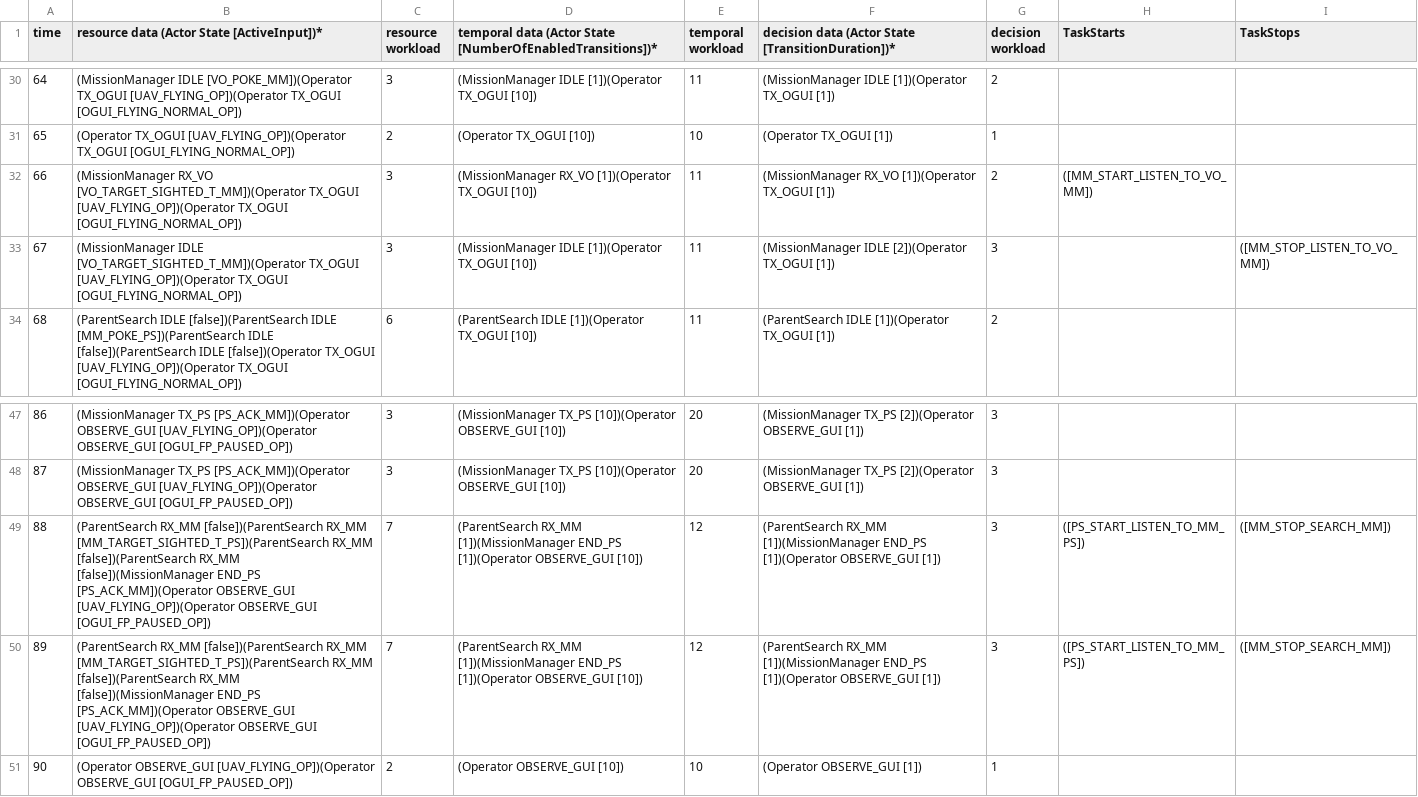
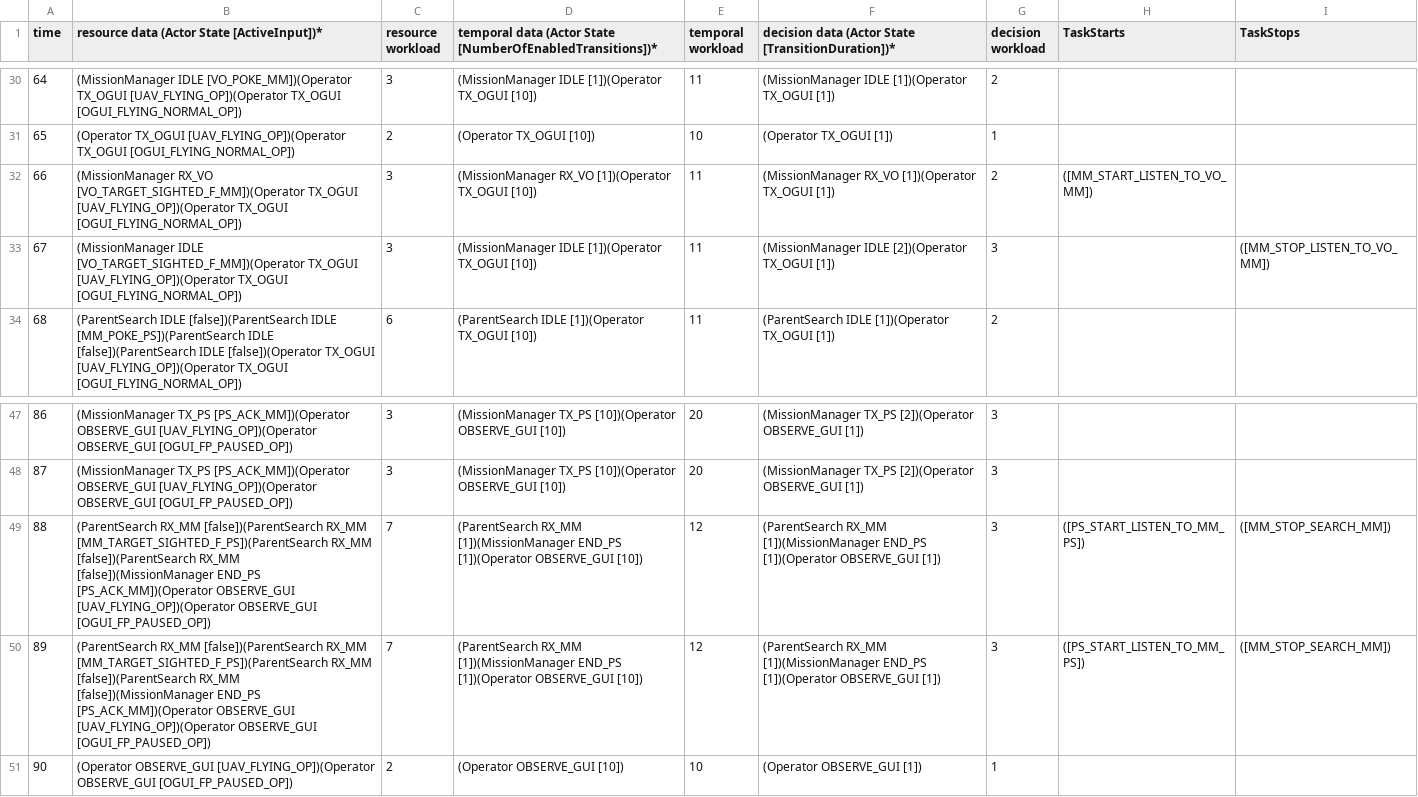
Before and after one commit to ericmercer/workload, a CSV file: src/csvFiles/LCDW.csv, drawn as a sheet; only a part is shown, gaps mark what is left out.

```diff
--- a/src/csvFiles/LCDW.csv
+++ b/src/csvFiles/LCDW.csv
@@ -31,4 +31,4 @@ time, resource data (Actor State [ActiveInput])*, resource workload, temporal da
 65,(Operator TX_OGUI [UAV_FLYING_OP])(Operator TX_OGUI [OGUI_FLYING_NORMAL_OP]),2,(Operator TX_OGUI [10]),10,(Operator TX_OGUI [1]),1,,
-66,(MissionManager RX_VO [VO_TARGET_SIGHTED_T_MM])(Operator TX_OGUI [UAV_FLYING_OP])(Operator TX_OGUI [OGUI_FLYING_NORMAL_OP]),3,(MissionManager RX_VO [1])(Operator TX_OGUI [10]),11,(MissionManager RX_VO [1])(Operator TX_OGUI [1]),2,([MM_START_LISTEN_TO_VO_MM]),
-67,(MissionManager IDLE [VO_TARGET_SIGHTED_T_MM])(Operator TX_OGUI [UAV_FLYING_OP])(Operator TX_OGUI [OGUI_FLYING_NORMAL_OP]),3,(MissionManager IDLE [1])(Operator TX_OGUI [10]),11,(MissionManager IDLE [2])(Operator TX_OGUI [1]),3,,([MM_STOP_LISTEN_TO_VO_MM])
+66,(MissionManager RX_VO [VO_TARGET_SIGHTED_F_MM])(Operator TX_OGUI [UAV_FLYING_OP])(Operator TX_OGUI [OGUI_FLYING_NORMAL_OP]),3,(MissionManager RX_VO [1])(Operator TX_OGUI [10]),11,(MissionManager RX_VO [1])(Operator TX_OGUI [1]),2,([MM_START_LISTEN_TO_VO_MM]),
+67,(MissionManager IDLE [VO_TARGET_SIGHTED_F_MM])(Operator TX_OGUI [UAV_FLYING_OP])(Operator TX_OGUI [OGUI_FLYING_NORMAL_OP]),3,(MissionManager IDLE [1])(Operator TX_OGUI [10]),11,(MissionManager IDLE [2])(Operator TX_OGUI [1]),3,,([MM_STOP_LISTEN_TO_VO_MM])
 68,(ParentSearch IDLE [false])(ParentSearch IDLE [MM_POKE_PS])(ParentSearch IDLE [false])(ParentSearch IDLE [false])(Operator TX_OGUI [UAV_FLYING_OP])(Operator TX_OGUI [OGUI_FLYING_NORMAL_OP]),6,(ParentSearch IDLE [1])(Operator TX_OGUI [10]),11,(ParentSearch IDLE [1])(Operator TX_OGUI [1]),2,,
@@ -48,4 +48,4 @@ time, resource data (Actor State [ActiveInput])*, resource workload, temporal da
 87,(MissionManager TX_PS [PS_ACK_MM])(Operator OBSERVE_GUI [UAV_FLYING_OP])(Operator OBSERVE_GUI [OGUI_FP_PAUSED_OP]),3,(MissionManager TX_PS [10])(Operator OBSERVE_GUI [10]),20,(MissionManager TX_PS [2])(Operator OBSERVE_GUI [1]),3,,
-88,(ParentSearch RX_MM [false])(ParentSearch RX_MM [MM_TARGET_SIGHTED_T_PS])(ParentSearch RX_MM [false])(ParentSearch RX_MM [false])(MissionManager END_PS [PS_ACK_MM])(Operator OBSERVE_GUI [UAV_FLYING_OP])(Operator OBSERVE_GUI [OGUI_FP_PAUSED_OP]),7,(ParentSearch RX_MM [1])(MissionManager END_PS [1])(Operator OBSERVE_GUI [10]),12,(ParentSearch RX_MM [1])(MissionManager END_PS [1])(Operator OBSERVE_GUI [1]),3,([PS_START_LISTEN_TO_MM_PS]),([MM_STOP_SEARCH_MM])
-89,(ParentSearch RX_MM [false])(ParentSearch RX_MM [MM_TARGET_SIGHTED_T_PS])(ParentSearch RX_MM [false])(ParentSearch RX_MM [false])(MissionManager END_PS [PS_ACK_MM])(Operator OBSERVE_GUI [UAV_FLYING_OP])(Operator OBSERVE_GUI [OGUI_FP_PAUSED_OP]),7,(ParentSearch RX_MM [1])(MissionManager END_PS [1])(Operator OBSERVE_GUI [10]),12,(ParentSearch RX_MM [1])(MissionManager END_PS [1])(Operator OBSERVE_GUI [1]),3,([PS_START_LISTEN_TO_MM_PS]),([MM_STOP_SEARCH_MM])
+88,(ParentSearch RX_MM [false])(ParentSearch RX_MM [MM_TARGET_SIGHTED_F_PS])(ParentSearch RX_MM [false])(ParentSearch RX_MM [false])(MissionManager END_PS [PS_ACK_MM])(Operator OBSERVE_GUI [UAV_FLYING_OP])(Operator OBSERVE_GUI [OGUI_FP_PAUSED_OP]),7,(ParentSearch RX_MM [1])(MissionManager END_PS [1])(Operator OBSERVE_GUI [10]),12,(ParentSearch RX_MM [1])(MissionManager END_PS [1])(Operator OBSERVE_GUI [1]),3,([PS_START_LISTEN_TO_MM_PS]),([MM_STOP_SEARCH_MM])
+89,(ParentSearch RX_MM [false])(ParentSearch RX_MM [MM_TARGET_SIGHTED_F_PS])(ParentSearch RX_MM [false])(ParentSearch RX_MM [false])(MissionManager END_PS [PS_ACK_MM])(Operator OBSERVE_GUI [UAV_FLYING_OP])(Operator OBSERVE_GUI [OGUI_FP_PAUSED_OP]),7,(ParentSearch RX_MM [1])(MissionManager END_PS [1])(Operator OBSERVE_GUI [10]),12,(ParentSearch RX_MM [1])(MissionManager END_PS [1])(Operator OBSERVE_GUI [1]),3,([PS_START_LISTEN_TO_MM_PS]),([MM_STOP_SEARCH_MM])
 90,(Operator OBSERVE_GUI [UAV_FLYING_OP])(Operator OBSERVE_GUI [OGUI_FP_PAUSED_OP]),2,(Operator OBSERVE_GUI [10]),10,(Operator OBSERVE_GUI [1]),1,,
```
Also changed, not shown: src/csvFiles/LCRW.csv, src/csvFiles/LCTW.csv, 3 other files.
